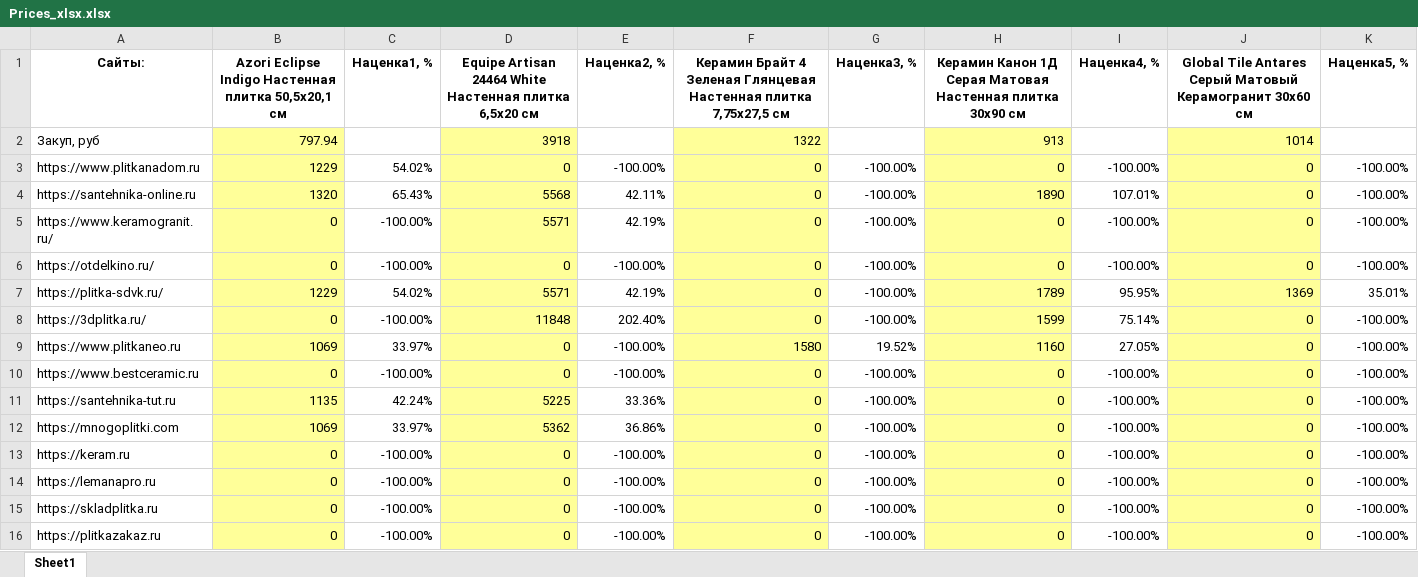
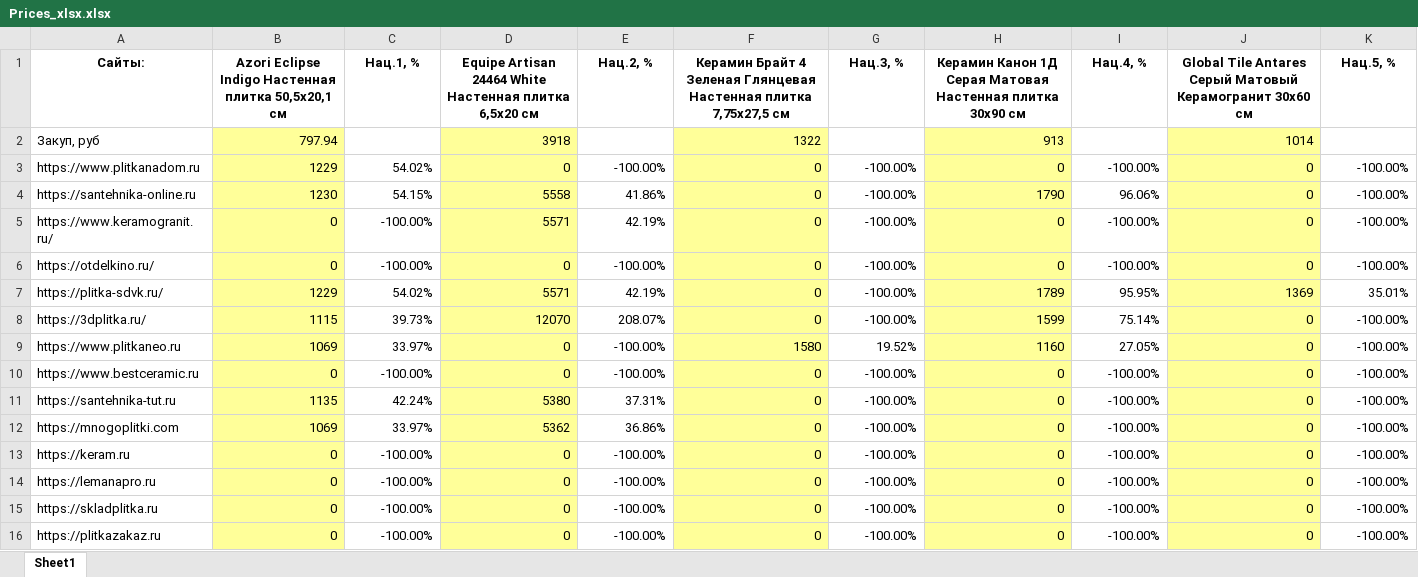
Before and after one commit to alekseybiz/Data-analyzis, an Excel workbook: Prices_Tiles_Competitors/Prices_xlsx.xlsx, sheet Sheet1, drawn as a sheet; values as stored, in another font and other column widths than the file's, no borders; the diff names each change by its address in the sheet, - before the commit and + after, or states it on an @@ line.

```diff
--- a/Prices_Tiles_Competitors/Prices_xlsx.xlsx (sheet Sheet1)
+++ b/Prices_Tiles_Competitors/Prices_xlsx.xlsx (sheet Sheet1)
-C1: Наценка1, %
+C1: Нац.1, %
-E1: Наценка2, %
+E1: Нац.2, %
-G1: Наценка3, %
+G1: Нац.3, %
-I1: Наценка4, %
+I1: Нац.4, %
-K1: Наценка5, %
+K1: Нац.5, %
-B4: 1320
+B4: 1230
-C4 (Нац.1, %): 65.43%
+C4 (Нац.1, %): 54.15%
-D4: 5568
+D4: 5558
-E4 (Нац.2, %): 42.11%
+E4 (Нац.2, %): 41.86%
-H4: 1890
+H4: 1790
-I4 (Нац.4, %): 107.01%
+I4 (Нац.4, %): 96.06%
-B8: 0
+B8: 1115
-C8 (Нац.1, %): -100.00%
+C8 (Нац.1, %): 39.73%
-D8: 11848
+D8: 12070
-E8 (Нац.2, %): 202.40%
+E8 (Нац.2, %): 208.07%
-D11: 5225
+D11: 5380
-E11 (Нац.2, %): 33.36%
+E11 (Нац.2, %): 37.31%
```
Also changed, not shown: Prices_Tiles_Competitors/sources_xlsx.xlsx, 2 other files.
